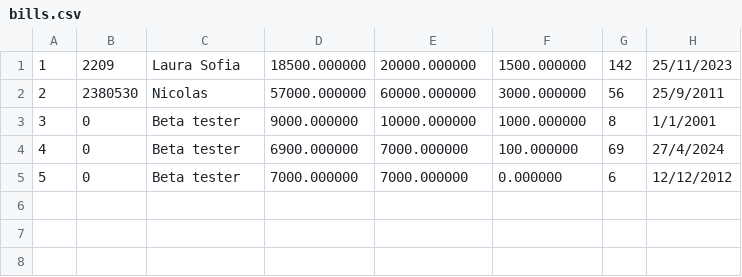
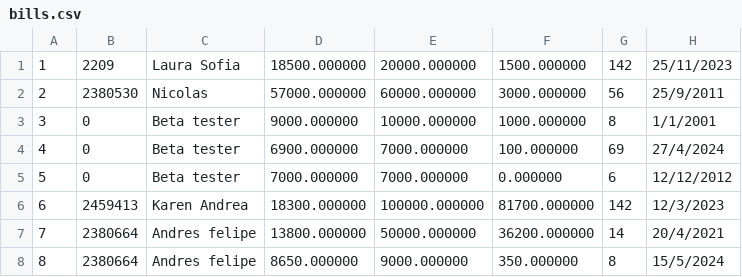
Before and after one commit to wifitanmalo/oops, a CSV file: la_14/bills.csv, drawn as a sheet.

```diff
--- a/la_14/bills.csv
+++ b/la_14/bills.csv
@@ -5 +5,4 @@
 5,0,Beta tester,7000.000000,7000.000000,0.000000,6,12/12/2012
+6,2459413,Karen Andrea,18300.000000,100000.000000,81700.000000,142,12/3/2023
+7,2380664,Andres felipe,13800.000000,50000.000000,36200.000000,14,20/4/2021
+8,2380664,Andres felipe,8650.000000,9000.000000,350.000000,8,15/5/2024
```
Also changed, not shown: la_14/bought.csv, la_14/products.csv, 12 other files.
